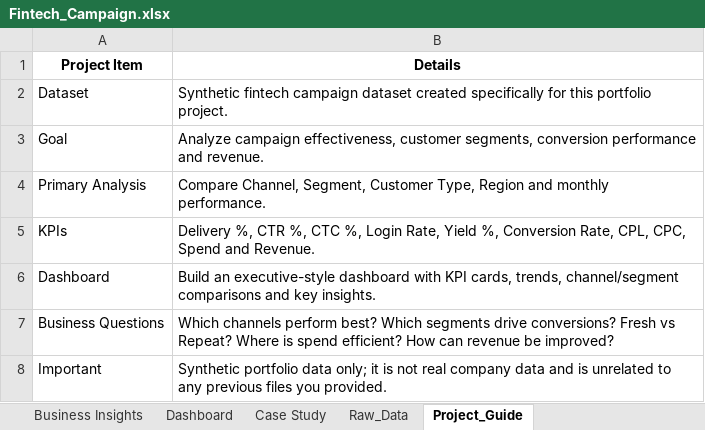
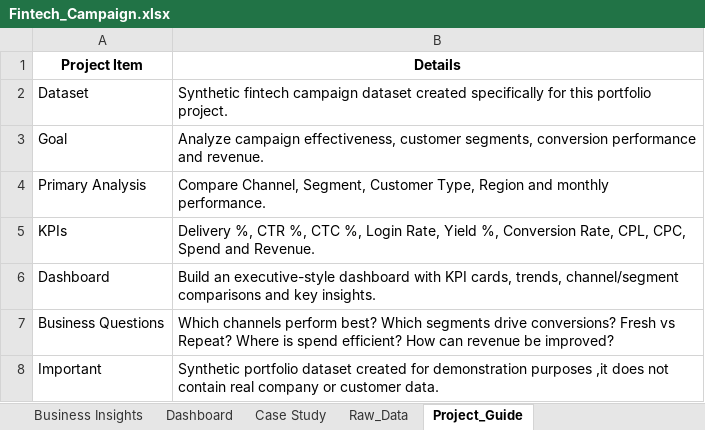
Before and after one commit to Belsi-Medona/Fintech-Campaign-Performance-Analysis, an Excel workbook: Fintech_Campaign.xlsx, sheet Project_Guide, drawn as a sheet; values as stored, in another font and other column widths than the file's, no borders; the diff names each change by its address in the sheet, - before the commit and + after, or states it on an @@ line.

Commit message:
Add files via upload
Update Project Guide disclaimer

```diff
--- a/Fintech_Campaign.xlsx (sheet Project_Guide)
+++ b/Fintech_Campaign.xlsx (sheet Project_Guide)
-B8 (Details): Synthetic portfolio data only; it is not real company data and is unrelated to any previous files you provided.
+B8 (Details): Synthetic portfolio dataset created for demonstration purposes ,it does not contain real company or customer data.
```
